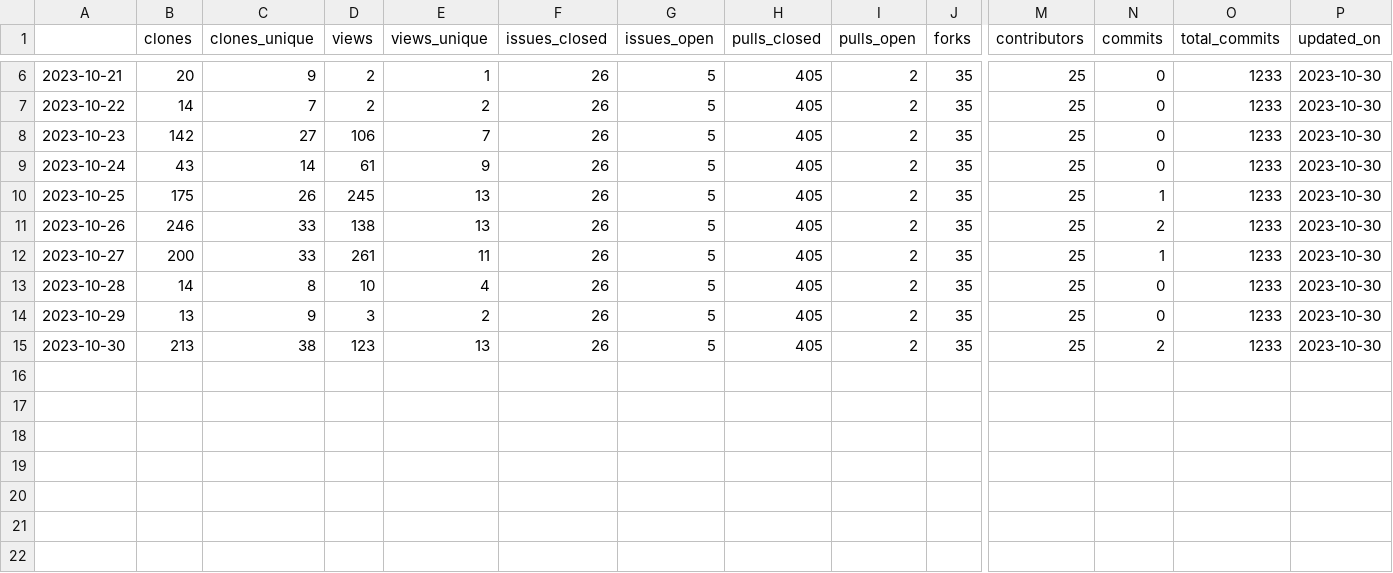
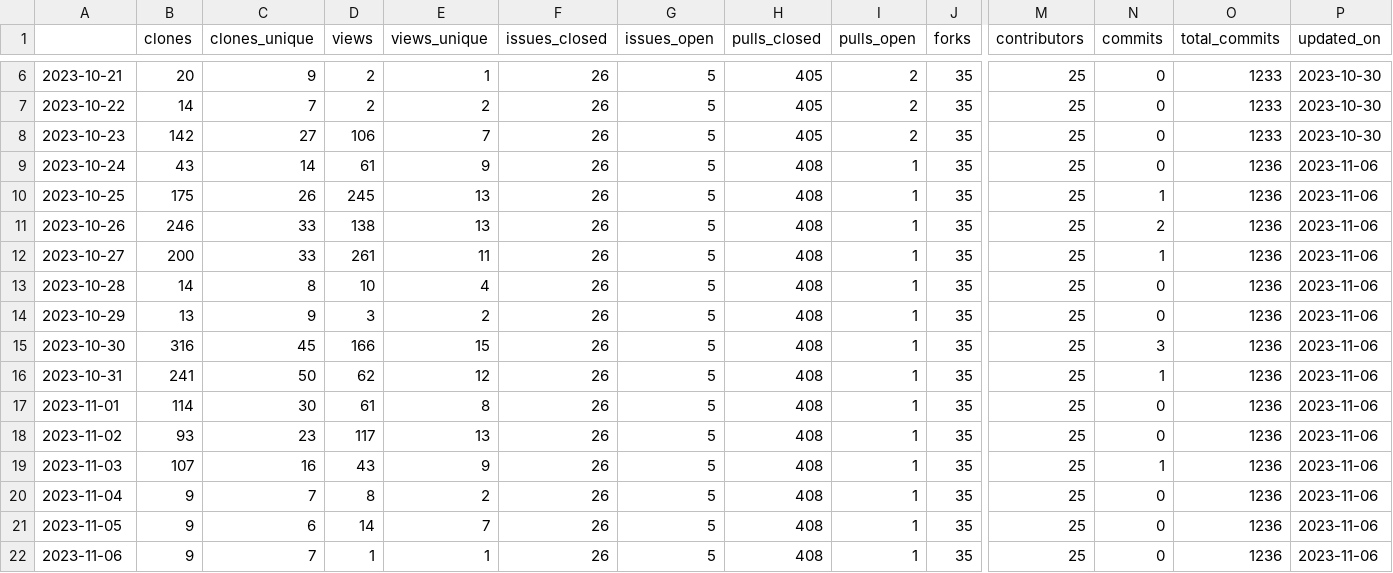
Before and after one commit to malihass/osos, a CSV file: data/pelephysics.csv, drawn as a sheet; only a part is shown, gaps mark what is left out; rows hold the shown columns only; the diff names each change by its address in the sheet, - before the commit and + after, or states it on an @@ line.

```diff
--- a/data/pelephysics.csv
+++ b/data/pelephysics.csv
-H9:H15 (pulls_closed): 405
+H9:H15 (pulls_closed): 408
-I9:I15 (pulls_open): 2
+I9:I15 (pulls_open): 1
-O9:O15 (total_commits): 1233
+O9:O15 (total_commits): 1236
-P9:P15 (updated_on): 2023-10-30
+P9:P15 (updated_on): 2023-11-06
-B15 (clones): 213
+B15 (clones): 316
-C15 (clones_unique): 38
+C15 (clones_unique): 45
-D15 (views): 123
+D15 (views): 166
-E15 (views_unique): 13
+E15 (views_unique): 15
-N15 (commits): 2
+N15 (commits): 3
+row 16: 2023-10-31 | 241 | 50 | 62 | 12 | 26 | 5 | 408 | 1 | 35 | 25 | 1 | 1236 | 2023-11-06
+row 17: 2023-11-01 | 114 | 30 | 61 | 8 | 26 | 5 | 408 | 1 | 35 | 25 | 0 | 1236 | 2023-11-06
+row 18: 2023-11-02 | 93 | 23 | 117 | 13 | 26 | 5 | 408 | 1 | 35 | 25 | 0 | 1236 | 2023-11-06
+row 19: 2023-11-03 | 107 | 16 | 43 | 9 | 26 | 5 | 408 | 1 | 35 | 25 | 1 | 1236 | 2023-11-06
+row 20: 2023-11-04 | 9 | 7 | 8 | 2 | 26 | 5 | 408 | 1 | 35 | 25 | 0 | 1236 | 2023-11-06
+row 21: 2023-11-05 | 9 | 6 | 14 | 7 | 26 | 5 | 408 | 1 | 35 | 25 | 0 | 1236 | 2023-11-06
+row 22: 2023-11-06 | 9 | 7 | 1 | 1 | 26 | 5 | 408 | 1 | 35 | 25 | 0 | 1236 | 2023-11-06
```
Also changed, not shown: data/diversity_SR.csv, data/phase-space-sampling.csv, 16 other files.
